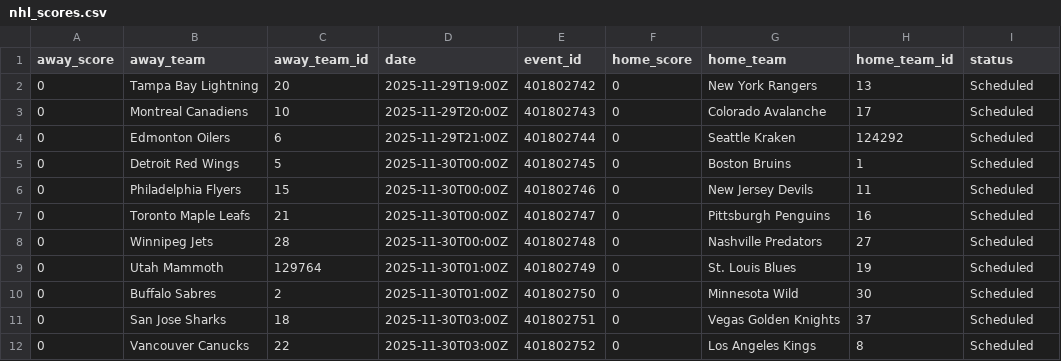
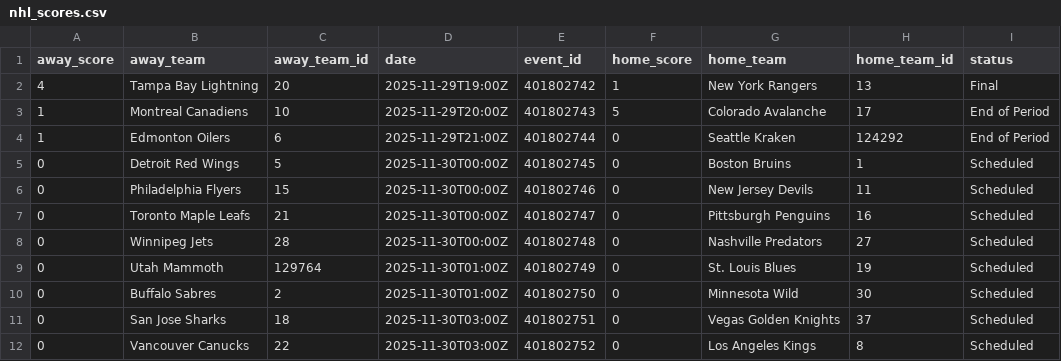
Before and after one commit to AdhiKalimuthu/bankroll-data, a CSV file: data/exports/nhl_scores.csv, drawn as a sheet.

```diff
--- a/data/exports/nhl_scores.csv
+++ b/data/exports/nhl_scores.csv
@@ -1,5 +1,5 @@
 away_score,away_team,away_team_id,date,event_id,home_score,home_team,home_team_id,status
-0,Tampa Bay Lightning,20,2025-11-29T19:00Z,401802742,0,New York Rangers,13,Scheduled
-0,Montreal Canadiens,10,2025-11-29T20:00Z,401802743,0,Colorado Avalanche,17,Scheduled
-0,Edmonton Oilers,6,2025-11-29T21:00Z,401802744,0,Seattle Kraken,124292,Scheduled
+4,Tampa Bay Lightning,20,2025-11-29T19:00Z,401802742,1,New York Rangers,13,Final
+1,Montreal Canadiens,10,2025-11-29T20:00Z,401802743,5,Colorado Avalanche,17,End of Period
+1,Edmonton Oilers,6,2025-11-29T21:00Z,401802744,0,Seattle Kraken,124292,End of Period
 0,Detroit Red Wings,5,2025-11-30T00:00Z,401802745,0,Boston Bruins,1,Scheduled
```
Also changed, not shown: data/exports/nfl_rosters.csv, data/exports/nhl_rosters.csv.
